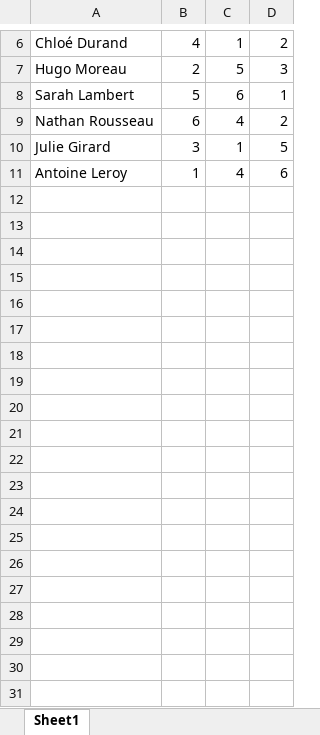
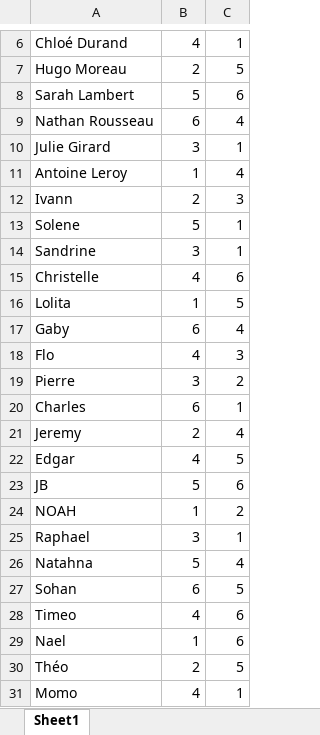
Before and after one commit to KpihX/satisfier, an Excel workbook: data/student_choices.xlsx, sheet Sheet1, drawn as a sheet; only a part is shown, gaps mark what is left out; values as stored, in another font and other column widths than the file's, no borders; removed rows and columns are numbered as before the commit, all else as after; the diff covers the shown part only; the diff names each change by its address in the sheet, - before the commit and + after, or states it on an @@ line.

```diff
--- a/data/student_choices.xlsx (sheet Sheet1)
+++ b/data/student_choices.xlsx (sheet Sheet1)
-column D, rows 6-11: 2 | 3 | 1 | 2 | 5 | 6
+row 12: Ivann | 2 | 3
+row 13: Solene | 5 | 1
+row 14: Sandrine | 3 | 1
+row 15: Christelle | 4 | 6
+row 16: Lolita | 1 | 5
+row 17: Gaby | 6 | 4
+row 18: Flo | 4 | 3
+row 19: Pierre | 3 | 2
+row 20: Charles | 6 | 1
+row 21: Jeremy | 2 | 4
+row 22: Edgar | 4 | 5
+row 23: JB | 5 | 6
+row 24: NOAH | 1 | 2
+row 25: Raphael | 3 | 1
+row 26: Natahna | 5 | 4
+row 27: Sohan | 6 | 5
+row 28: Timeo | 4 | 6
+row 29: Nael | 1 | 6
+row 30: Théo | 2 | 5
+row 31: Momo | 4 | 1
```
Also changed, not shown: 10 added rows and 1 removed row elsewhere in this sheet, data/activities.xlsx.
